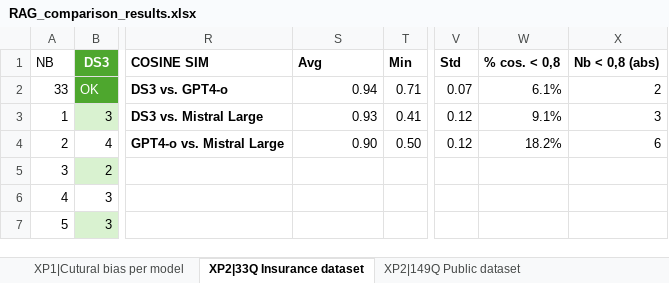
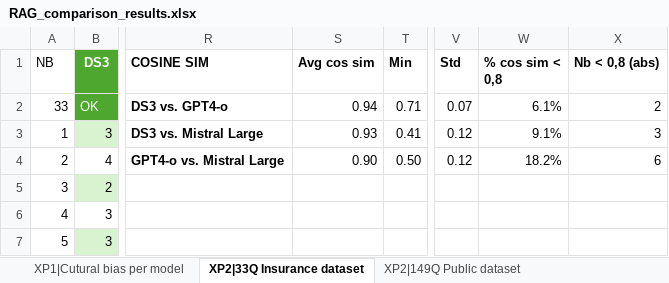
Before and after one commit to recitalAI/ragtime, an Excel workbook: projects/deepseek/docs/spreadsheet/RAG_comparison_results.xlsx, sheet XP2|33Q Insurance dataset, drawn as a sheet; only a part is shown, gaps mark what is left out; values as stored, in another font and other column widths than the file's, no borders; charts and pictures and conditional formats not drawn; the diff names each change by its address in the sheet, - before the commit and + after, or states it on an @@ line.

```diff
--- a/projects/deepseek/docs/spreadsheet/RAG_comparison_results.xlsx (sheet XP2|33Q Insurance dataset)
+++ b/projects/deepseek/docs/spreadsheet/RAG_comparison_results.xlsx (sheet XP2|33Q Insurance dataset)
-S1: Avg
+S1: Avg cos sim
-W1: % cos. < 0,8
+W1: % cos sim < 0,8
```
Also changed, not shown: sheet XP2|149Q Public dataset, formulas that keep their value, charts or pictures, 11 other files.
